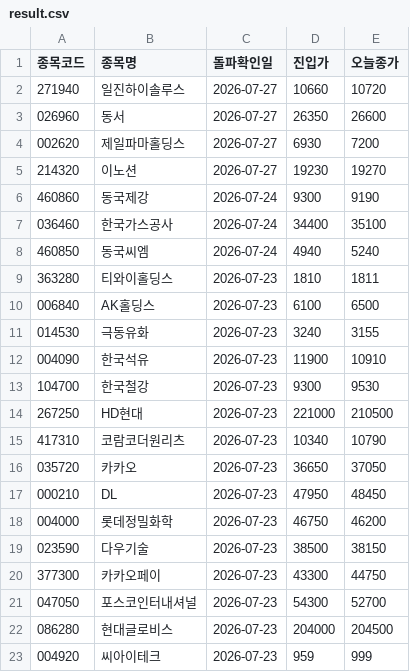
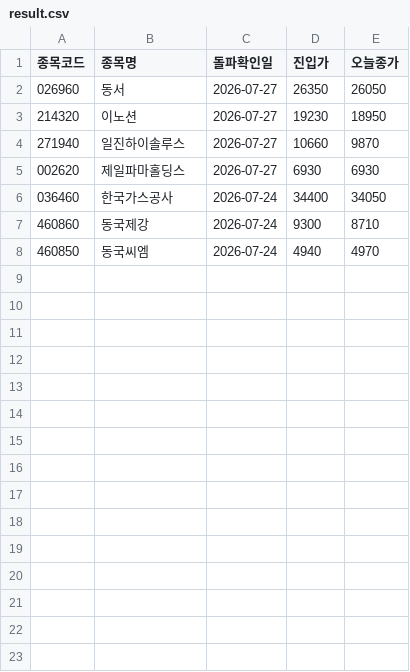
Before and after one commit to nunupop/my-stock-screener, a CSV file: result.csv, drawn as a sheet.

```diff
--- a/result.csv
+++ b/result.csv
@@ -1,23 +1,8 @@
 종목코드,종목명,돌파확인일,진입가,오늘종가
-271940,일진하이솔루스,2026-07-27,10660,10720
-026960,동서,2026-07-27,26350,26600
-002620,제일파마홀딩스,2026-07-27,6930,7200
-214320,이노션,2026-07-27,19230,19270
-460860,동국제강,2026-07-24,9300,9190
-036460,한국가스공사,2026-07-24,34400,35100
-460850,동국씨엠,2026-07-24,4940,5240
-363280,티와이홀딩스,2026-07-23,1810,1811
-006840,AK홀딩스,2026-07-23,6100,6500
-014530,극동유화,2026-07-23,3240,3155
-004090,한국석유,2026-07-23,11900,10910
-104700,한국철강,2026-07-23,9300,9530
-267250,HD현대,2026-07-23,221000,210500
-417310,코람코더원리츠,2026-07-23,10340,10790
-035720,카카오,2026-07-23,36650,37050
-000210,DL,2026-07-23,47950,48450
-004000,롯데정밀화학,2026-07-23,46750,46200
-023590,다우기술,2026-07-23,38500,38150
-377300,카카오페이,2026-07-23,43300,44750
-047050,포스코인터내셔널,2026-07-23,54300,52700
-086280,현대글로비스,2026-07-23,204000,204500
-004920,씨아이테크,2026-07-23,959,999
+026960,동서,2026-07-27,26350,26050
+214320,이노션,2026-07-27,19230,18950
+271940,일진하이솔루스,2026-07-27,10660,9870
+002620,제일파마홀딩스,2026-07-27,6930,6930
+036460,한국가스공사,2026-07-24,34400,34050
+460860,동국제강,2026-07-24,9300,8710
+460850,동국씨엠,2026-07-24,4940,4970
```
Also changed, not shown: 1 other file.
